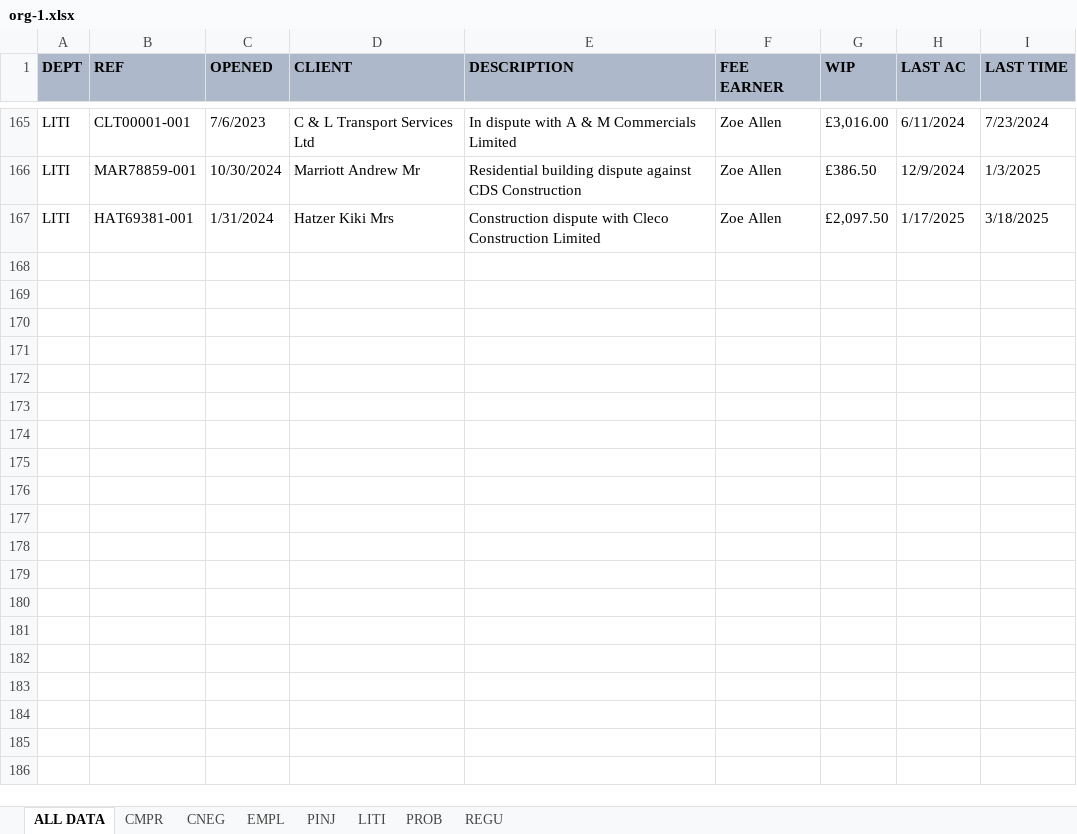
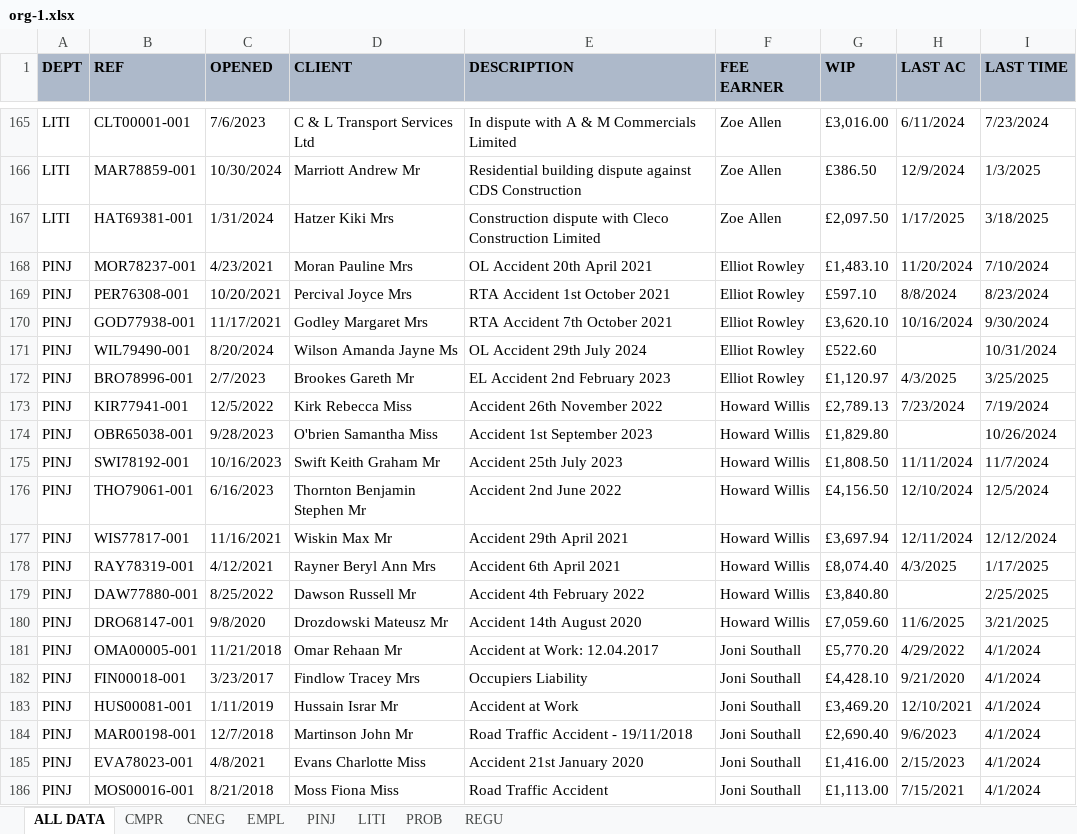
Before and after one commit to ChadlawIT/Acclaim-Prod, an Excel workbook: uploads/statements/org-1.xlsx, sheet ALL DATA, drawn as a sheet; only a part is shown, gaps mark what is left out; values as stored, in another font and other column widths than the file's, no borders; the diff covers the shown part only; the diff names each change by its address in the sheet, - before the commit and + after, or states it on an @@ line.

```diff
--- a/uploads/statements/org-1.xlsx (sheet ALL DATA)
+++ b/uploads/statements/org-1.xlsx (sheet ALL DATA)
@@ row 168 unhidden: PINJ | MOR78237-001 | 4/23/2021 | Moran Pauline Mrs | OL Accident 20th April 2021 | Elliot Rowley | £1,483.10 | 11/20/2024 | 7/10/2024 @@
@@ row 169 unhidden: PINJ | PER76308-001 | 10/20/2021 | Percival Joyce Mrs | RTA Accident 1st October 2021 | Elliot Rowley | £597.10 | 8/8/2024 | 8/23/2024 @@
@@ row 170 unhidden: PINJ | GOD77938-001 | 11/17/2021 | Godley Margaret Mrs | RTA Accident 7th October 2021 | Elliot Rowley | £3,620.10 | 10/16/2024 | 9/30/2024 @@
@@ row 171 unhidden: PINJ | WIL79490-001 | 8/20/2024 | Wilson Amanda Jayne Ms | OL Accident 29th July 2024 | Elliot Rowley | £522.60 |  | 10/31/2024 @@
@@ row 172 unhidden: PINJ | BRO78996-001 | 2/7/2023 | Brookes Gareth Mr | EL Accident 2nd February 2023 | Elliot Rowley | £1,120.97 | 4/3/2025 | 3/25/2025 @@
@@ row 173 unhidden: PINJ | KIR77941-001 | 12/5/2022 | Kirk Rebecca Miss | Accident 26th November 2022 | Howard Willis | £2,789.13 | 7/23/2024 | 7/19/2024 @@
@@ row 174 unhidden: PINJ | OBR65038-001 | 9/28/2023 | O'brien Samantha Miss | Accident 1st September 2023 | Howard Willis | £1,829.80 |  | 10/26/2024 @@
@@ row 175 unhidden: PINJ | SWI78192-001 | 10/16/2023 | Swift Keith Graham Mr | Accident 25th July 2023 | Howard Willis | £1,808.50 | 11/11/2024 | 11/7/2024 @@
@@ row 176 unhidden: PINJ | THO79061-001 | 6/16/2023 | Thornton Benjamin Stephen Mr | Accident 2nd June 2022 | Howard Willis | £4,156.50 | 12/10/2024 | 12/5/2024 @@
@@ row 177 unhidden: PINJ | WIS77817-001 | 11/16/2021 | Wiskin Max Mr | Accident 29th April 2021 | Howard Willis | £3,697.94 | 12/11/2024 | 12/12/2024 @@
@@ row 178 unhidden: PINJ | RAY78319-001 | 4/12/2021 | Rayner Beryl Ann Mrs | Accident 6th April 2021 | Howard Willis | £8,074.40 | 4/3/2025 | 1/17/2025 @@
@@ row 179 unhidden: PINJ | DAW77880-001 | 8/25/2022 | Dawson Russell Mr | Accident 4th February 2022 | Howard Willis | £3,840.80 |  | 2/25/2025 @@
@@ row 180 unhidden: PINJ | DRO68147-001 | 9/8/2020 | Drozdowski Mateusz Mr | Accident 14th August 2020 | Howard Willis | £7,059.60 | 11/6/2025 | 3/21/2025 @@
@@ row 181 unhidden: PINJ | OMA00005-001 | 11/21/2018 | Omar Rehaan Mr | Accident at Work: 12.04.2017 | Joni Southall | £5,770.20 | 4/29/2022 | 4/1/2024 @@
@@ row 182 unhidden: PINJ | FIN00018-001 | 3/23/2017 | Findlow Tracey Mrs | Occupiers Liability | Joni Southall | £4,428.10 | 9/21/2020 | 4/1/2024 @@
@@ row 183 unhidden: PINJ | HUS00081-001 | 1/11/2019 | Hussain Israr Mr | Accident at Work | Joni Southall | £3,469.20 | 12/10/2021 | 4/1/2024 @@
@@ row 184 unhidden: PINJ | MAR00198-001 | 12/7/2018 | Martinson John Mr | Road Traffic Accident - 19/11/2018 | Joni Southall | £2,690.40 | 9/6/2023 | 4/1/2024 @@
@@ row 185 unhidden: PINJ | EVA78023-001 | 4/8/2021 | Evans Charlotte Miss | Accident 21st January 2020 | Joni Southall | £1,416.00 | 2/15/2023 | 4/1/2024 @@
@@ row 186 unhidden: PINJ | MOS00016-001 | 8/21/2018 | Moss Fiona Miss | Road Traffic Accident | Joni Southall | £1,113.00 | 7/15/2021 | 4/1/2024 @@
```
Also changed, not shown: 197 hidden or unhidden rows elsewhere in this sheet, 4 other files.
